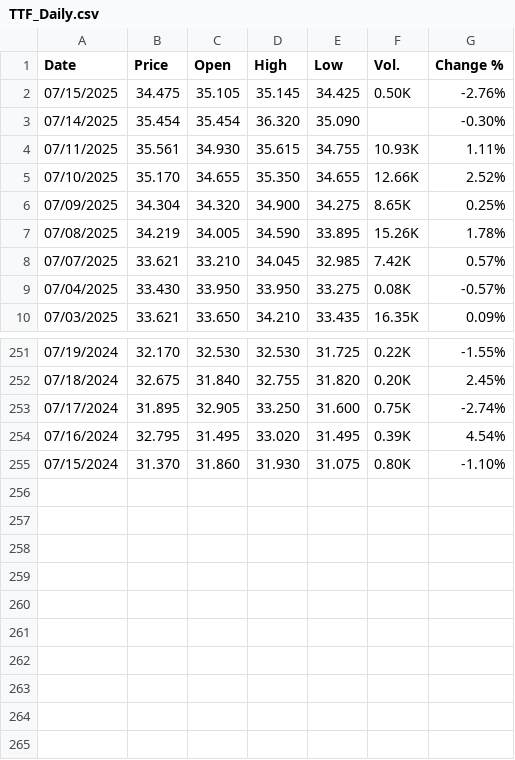
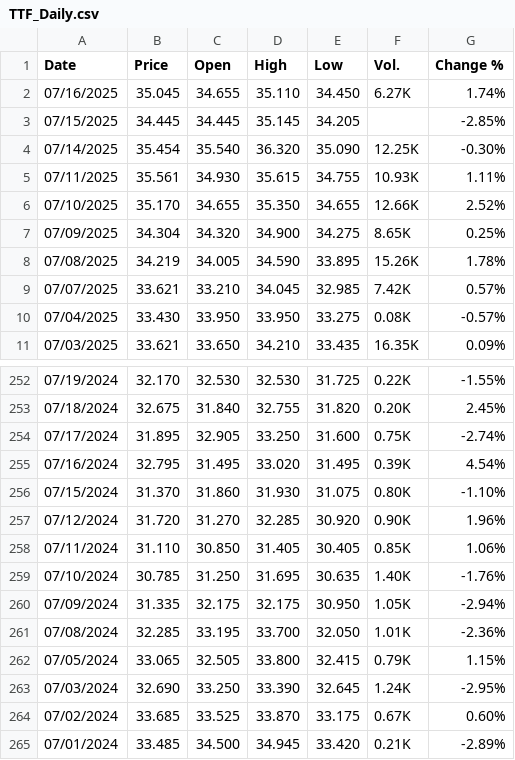
Before and after one commit to rileyhaas25/nat_gas_dashboard, a CSV file: TTF_Daily.csv, drawn as a sheet; only a part is shown, gaps mark what is left out.

Commit message:
update prices

```diff
--- a/TTF_Daily.csv
+++ b/TTF_Daily.csv
@@ -1,4 +1,5 @@
 "Date","Price","Open","High","Low","Vol.","Change %"
-"07/15/2025","34.475","35.105","35.145","34.425","0.50K","-2.76%"
-"07/14/2025","35.454","35.454","36.320","35.090","","-0.30%"
+"07/16/2025","35.045","34.655","35.110","34.450","6.27K","1.74%"
+"07/15/2025","34.445","34.445","35.145","34.205","","-2.85%"
+"07/14/2025","35.454","35.540","36.320","35.090","12.25K","-0.30%"
 "07/11/2025","35.561","34.930","35.615","34.755","10.93K","1.11%"
@@ -255 +256,10 @@
 "07/15/2024","31.370","31.860","31.930","31.075","0.80K","-1.10%"
+"07/12/2024","31.720","31.270","32.285","30.920","0.90K","1.96%"
+"07/11/2024","31.110","30.850","31.405","30.405","0.85K","1.06%"
+"07/10/2024","30.785","31.250","31.695","30.635","1.40K","-1.76%"
+"07/09/2024","31.335","32.175","32.175","30.950","1.05K","-2.94%"
+"07/08/2024","32.285","33.195","33.700","32.050","1.01K","-2.36%"
+"07/05/2024","33.065","32.505","33.800","32.415","0.79K","1.15%"
+"07/03/2024","32.690","33.250","33.390","32.645","1.24K","-2.95%"
+"07/02/2024","33.685","33.525","33.870","33.175","0.67K","0.60%"
+"07/01/2024","33.485","34.500","34.945","33.420","0.21K","-2.89%"
```
Also changed, not shown: HenryHub_Daily.csv, JKM_Daily.csv, 1 other file.
